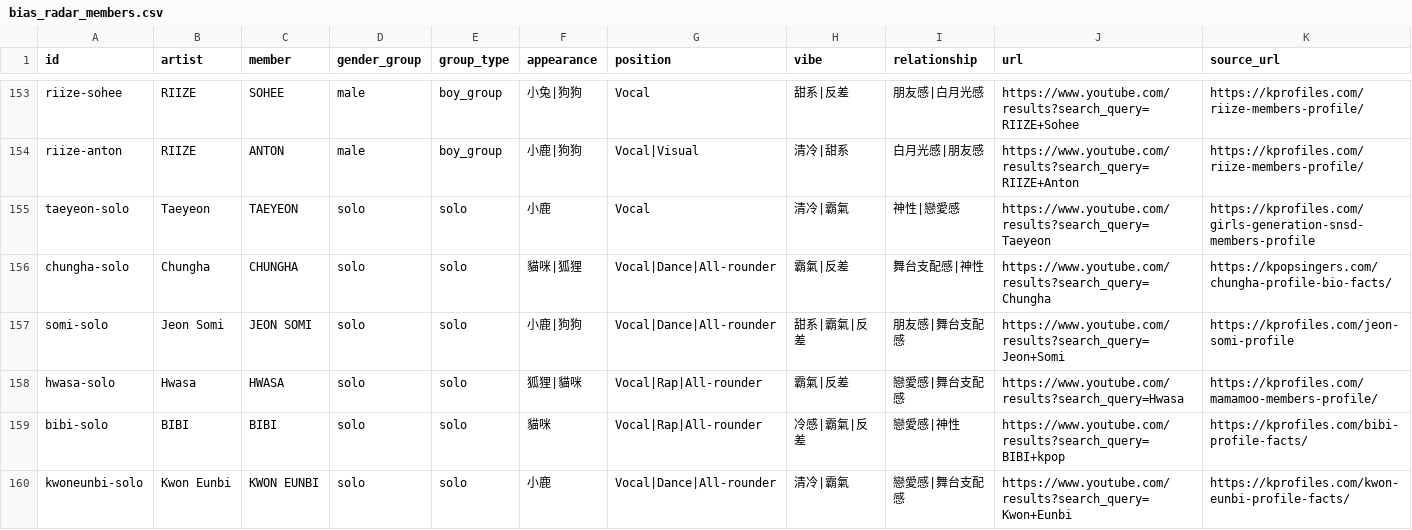
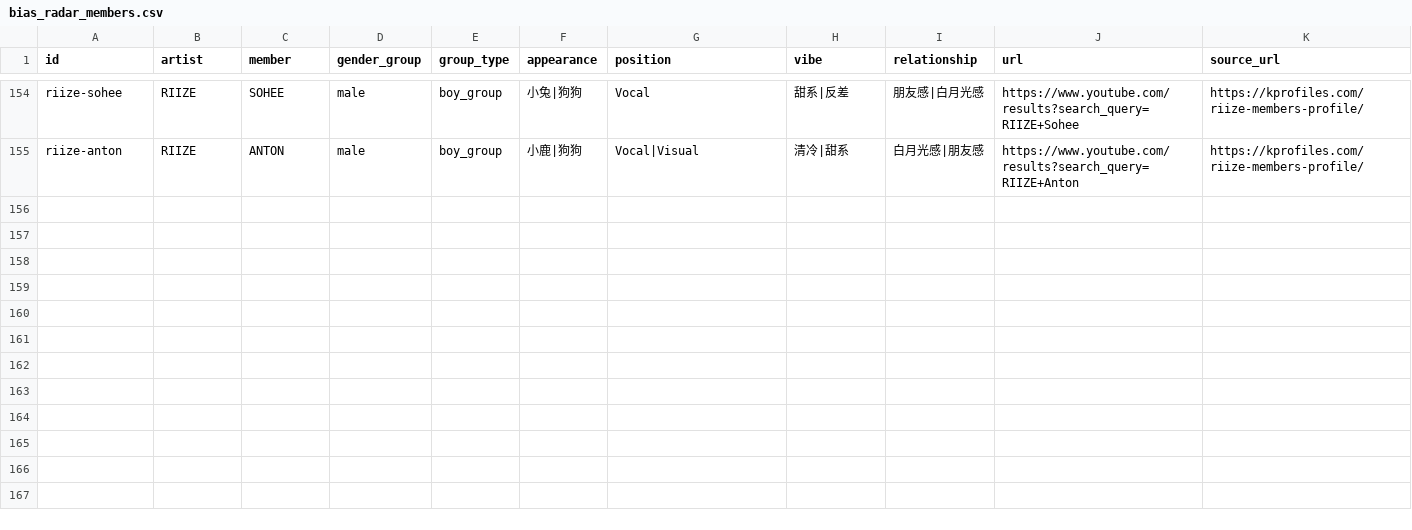
Before and after one commit to EscA95103040126/K-pop-Agent, a CSV file: data/play_zone/bias_radar_members.csv, drawn as a sheet; only a part is shown, gaps mark what is left out; removed rows and columns are numbered as before the commit, all else as after; the diff covers the shown part only; the diff names each change by its address in the sheet, - before the commit and + after, or states it on an @@ line.

Commit message:
Refresh play zone CSV data

```diff
--- a/data/play_zone/bias_radar_members.csv
+++ b/data/play_zone/bias_radar_members.csv
-row 155: taeyeon-solo | Taeyeon | TAEYEON | solo | solo | 小鹿 | Vocal | 清冷|霸氣 | 神性|戀愛感 | https://www.youtube.com/results?search_query=Taeyeon | https://kprofiles.com/girls-generation-snsd-members-profile
-row 156: chungha-solo | Chungha | CHUNGHA | solo | solo | 貓咪|狐狸 | Vocal|Dance|All-rounder | 霸氣|反差 | 舞台支配感|神性 | https://www.youtube.com/results?search_query=Chungha | https://kpopsingers.com/chungha-profile-bio-facts/
-row 157: somi-solo | Jeon Somi | JEON SOMI | solo | solo | 小鹿|狗狗 | Vocal|Dance|All-rounder | 甜系|霸氣|反差 | 朋友感|舞台支配感 | https://www.youtube.com/results?search_query=Jeon+Somi | https://kprofiles.com/jeon-somi-profile
-row 158: hwasa-solo | Hwasa | HWASA | solo | solo | 狐狸|貓咪 | Vocal|Rap|All-rounder | 霸氣|反差 | 戀愛感|舞台支配感 | https://www.youtube.com/results?search_query=Hwasa | https://kprofiles.com/mamamoo-members-profile/
-row 159: bibi-solo | BIBI | BIBI | solo | solo | 貓咪 | Vocal|Rap|All-rounder | 冷感|霸氣|反差 | 戀愛感|神性 | https://www.youtube.com/results?search_query=BIBI+kpop | https://kprofiles.com/bibi-profile-facts/
-row 160: kwoneunbi-solo | Kwon Eunbi | KWON EUNBI | solo | solo | 小鹿 | Vocal|Dance|All-rounder | 清冷|霸氣 | 戀愛感|舞台支配感 | https://www.youtube.com/results?search_query=Kwon+Eunbi | https://kprofiles.com/kwon-eunbi-profile-facts/
```
Also changed, not shown: 1 added row, 5 removed rows and 7 edited cells elsewhere in this file, data/seed_chart_data.csv, 1 other file.
